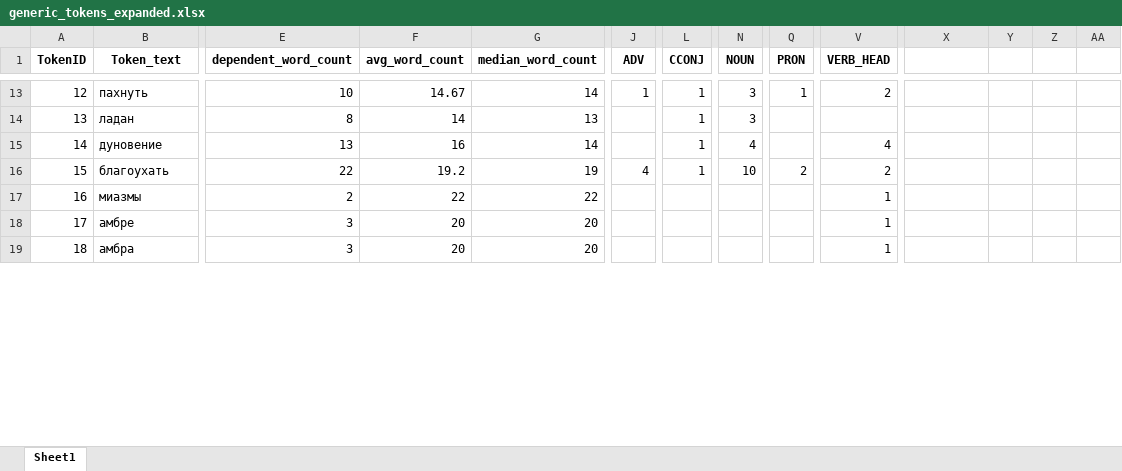
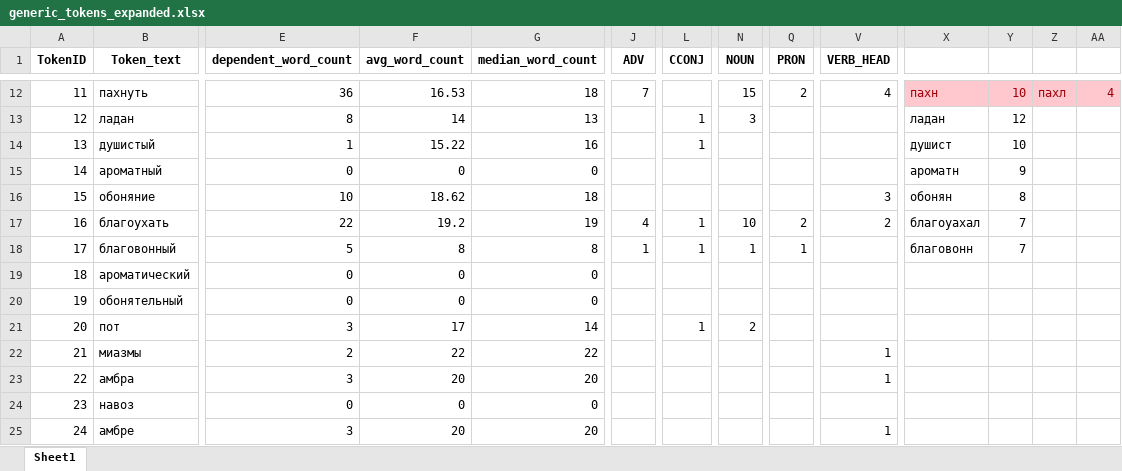
Before and after one commit to kagort/tolstoy-words-local, an Excel workbook: scripts/experementals/generic_tokens_expanded.xlsx, sheet Sheet1, drawn as a sheet; only a part is shown, gaps mark what is left out; values as stored, in another font and other column widths than the file's, no borders; removed rows and columns are numbered as before the commit, all else as after; rows hold the shown columns only; the diff covers the shown part only; the diff names each change by its address in the sheet, - before the commit and + after, or states it on an @@ line.

```diff
--- a/scripts/experementals/generic_tokens_expanded.xlsx (sheet Sheet1)
+++ b/scripts/experementals/generic_tokens_expanded.xlsx (sheet Sheet1)
@@ column A (TokenID) renumbered between rows 11 and 66 @@
-E12 (dependent_word_count): 10
+E12 (dependent_word_count): 36
-F12 (avg_word_count): 14.67
+F12 (avg_word_count): 16.53
-G12 (median_word_count): 14
+G12 (median_word_count): 18
-J12 (ADV): 1
+J12 (ADV): 7
-L12 (CCONJ): 1
+L12 (CCONJ): (empty)
-N12 (NOUN): 3
+N12 (NOUN): 15
-Q12 (PRON): 1
+Q12 (PRON): 2
-V12 (VERB_HEAD): 2
+V12 (VERB_HEAD): 4
-X12: (empty)
+X12: пахн
-X12:AA12 fill: none
+X12:AA12 fill: #FFC7CE
-Y12: (empty)
+Y12: 10
-Z12: (empty)
+Z12: пахл
-AA12: (empty)
+AA12: 4
-X13: (empty)
+X13: ладан
-Y13: (empty)
+Y13: 12
-row 15: 14 | дуновение | 13 | 16 | 14 |  | 1 | 4 |  | 4
+row 14: 13 | душистый | 1 | 15.22 | 16 |  | 1 |  |  |  | душист | 10
+row 15: 14 | ароматный | 0 | 0 | 0 |  |  |  |  |  | ароматн | 9
+row 16: 15 | обоняние | 10 | 18.62 | 18 |  |  |  |  | 3 | обонян | 8
-X17: (empty)
+X17: благоуахал
-Y17: (empty)
+Y17: 7
+row 18: 17 | благовонный | 5 | 8 | 8 | 1 | 1 | 1 | 1 |  | благовонн | 7
+row 19: 18 | ароматический | 0 | 0 | 0
+row 20: 19 | обонятельный | 0 | 0 | 0
+row 21: 20 | пот | 3 | 17 | 14 |  | 1 | 2
@@ row 19 moved to row 23: 22 @@
+row 24: 23 | навоз | 0 | 0 | 0
```
Also changed, not shown: 26 added rows, 4 removed rows, 4 moved rows and 96 edited cells elsewhere in this sheet, 1 other file.
